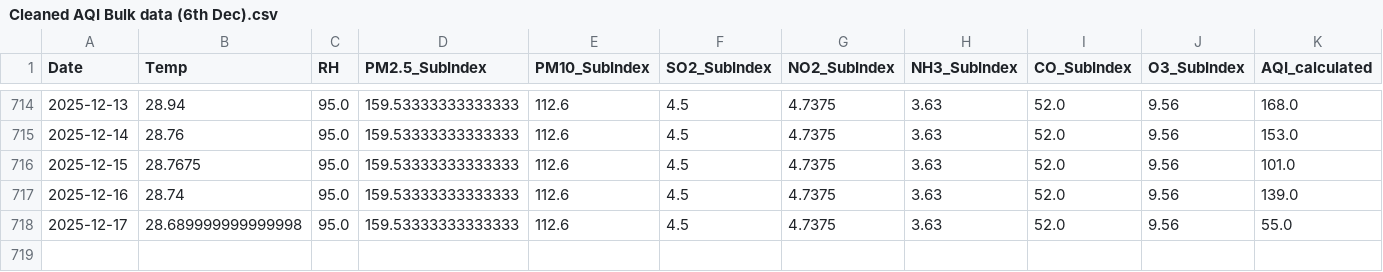
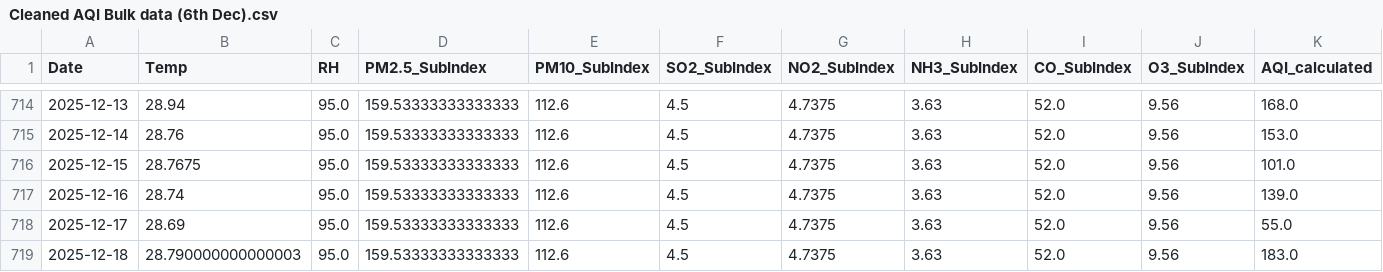
Before and after one commit to pavan3767/Project-AQI, a CSV file: Cleaned AQI Bulk data (6th Dec).csv, drawn as a sheet; only a part is shown, gaps mark what is left out; rows hold the shown columns only; the diff names each change by its address in the sheet, - before the commit and + after, or states it on an @@ line.

```diff
--- a/Cleaned AQI Bulk data (6th Dec).csv
+++ b/Cleaned AQI Bulk data (6th Dec).csv
-B718 (Temp): 28.689999999999998
+B718 (Temp): 28.69
+row 719: 2025-12-18 | 28.790000000000003 | 95.0 | 159.53333333333333 | 112.6 | 4.5 | 4.7375 | 3.63 | 52.0 | 9.56 | 183.0
```
Also changed, not shown: latest_forecast.csv.
